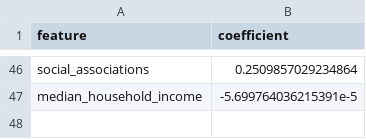
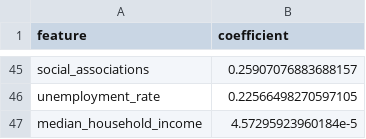
Before and after one commit to Sahill107/election-final-project, a TSV file: results/glm-features-table.tsv, drawn as a sheet; only a part is shown, gaps mark what is left out; addresses are those after the commit; the diff covers the shown part only; the diff names each change by its address in the sheet, - before the commit and + after, or states it on an @@ line.

```diff
--- a/results/glm-features-table.tsv
+++ b/results/glm-features-table.tsv
-B45 (coefficient): 0.2509857029234864
+B45 (coefficient): 0.25907076883688157
+row 46: unemployment_rate | 0.22566498270597105
-B47 (coefficient): -5.699764036215391e-5
+B47 (coefficient): 4.57295923960184e-5
```
Also changed, not shown: 26 added rows, 27 removed rows and 17 edited cells elsewhere in this file, data/clean/test_data.csv, data/clean/train_data.csv, 34 other files.
